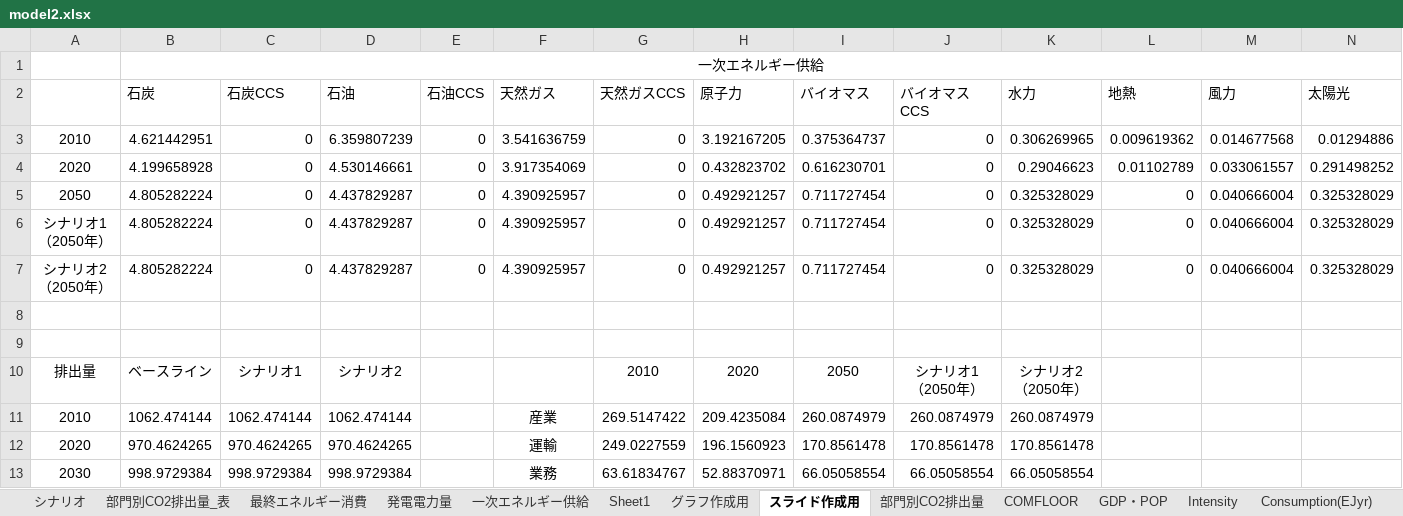
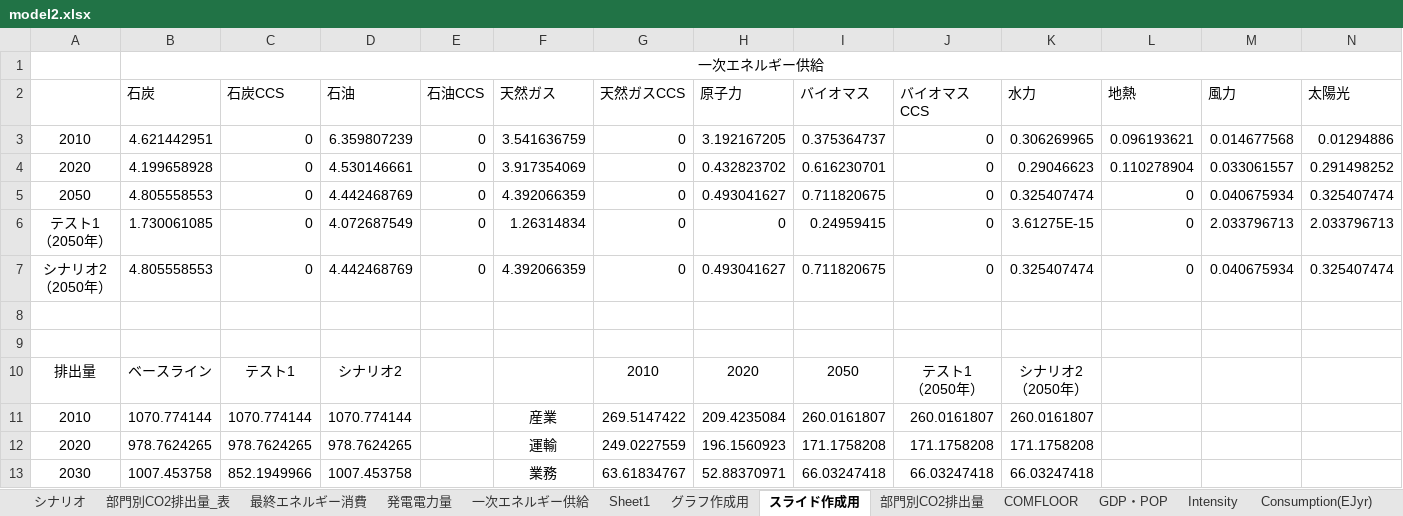
Before and after one commit to MoriShotaro/TA_model, an Excel workbook: xlsx/model2.xlsx, sheet スライド作成用, drawn as a sheet; only a part is shown; values as stored, in another font and other column widths than the file's, no borders; removed rows and columns are numbered as before the commit, all else as after; rows hold the shown columns only; ↵ is a line break in a cell; the diff covers the shown part only; the diff names each change by its address in the sheet, - before the commit and + after, or states it on an @@ line.

```diff
--- a/xlsx/model2.xlsx (sheet スライド作成用)
+++ b/xlsx/model2.xlsx (sheet スライド作成用)
-L3: 0.009619362
+L3: 0.096193621
-L4: 0.01102789
+L4: 0.110278904
-row 5: 2050 | 4.805282224 | 0 | 4.437829287 | 0 | 4.390925957 | 0 | 0.492921257 | 0.711727454 | 0 | 0.325328029 | 0 | 0.040666004 | 0.325328029
-row 6: シナリオ1 ↵ （2050年） | 4.805282224 | 0 | 4.437829287 | 0 | 4.390925957 | 0 | 0.492921257 | 0.711727454 | 0 | 0.325328029 | 0 | 0.040666004 | 0.325328029
-row 7: シナリオ2 ↵ （2050年） | 4.805282224 | 0 | 4.437829287 | 0 | 4.390925957 | 0 | 0.492921257 | 0.711727454 | 0 | 0.325328029 | 0 | 0.040666004 | 0.325328029
+row 5: 2050 | 4.805558553 | 0 | 4.442468769 | 0 | 4.392066359 | 0 | 0.493041627 | 0.711820675 | 0 | 0.325407474 | 0 | 0.040675934 | 0.325407474
+row 6: テスト1 ↵ （2050年） | 1.730061085 | 0 | 4.072687549 | 0 | 1.26314834 | 0 | 0 | 0.24959415 | 0 | 3.61275E-15 | 0 | 2.033796713 | 2.033796713
+row 7: シナリオ2 ↵ （2050年） | 4.805558553 | 0 | 4.442468769 | 0 | 4.392066359 | 0 | 0.493041627 | 0.711820675 | 0 | 0.325407474 | 0 | 0.040675934 | 0.325407474
-C10: シナリオ1
+C10: テスト1
-J10: シナリオ1 ↵ （2050年）
+J10: テスト1 ↵ （2050年）
-B11 (一次エネルギー供給): 1062.474144
+B11 (一次エネルギー供給): 1070.774144
-C11: 1062.474144
+C11: 1070.774144
-D11: 1062.474144
+D11: 1070.774144
-I11: 260.0874979
+I11: 260.0161807
-J11: 260.0874979
+J11: 260.0161807
-K11: 260.0874979
+K11: 260.0161807
-B12 (一次エネルギー供給): 970.4624265
+B12 (一次エネルギー供給): 978.7624265
-C12: 970.4624265
+C12: 978.7624265
-D12: 970.4624265
+D12: 978.7624265
-I12: 170.8561478
+I12: 171.1758208
-J12: 170.8561478
+J12: 171.1758208
-K12: 170.8561478
+K12: 171.1758208
-B13 (一次エネルギー供給): 998.9729384
+B13 (一次エネルギー供給): 1007.453758
-C13: 998.9729384
+C13: 852.1949966
-D13: 998.9729384
+D13: 1007.453758
-I13: 66.05058554
+I13: 66.03247418
-J13: 66.05058554
+J13: 66.03247418
-K13: 66.05058554
+K13: 66.03247418
```
Also changed, not shown: 4 added rows, 4 removed rows and 52 edited cells elsewhere in this sheet, sheet グラフ作成用, sheet 最終エネルギー消費, sheet 部門別CO2排出量, sheet Consumption(EJyr), sheet sELE, sheet Emissions, 8 more sheets, formulas that keep their value, charts or pictures, 2 other files.
